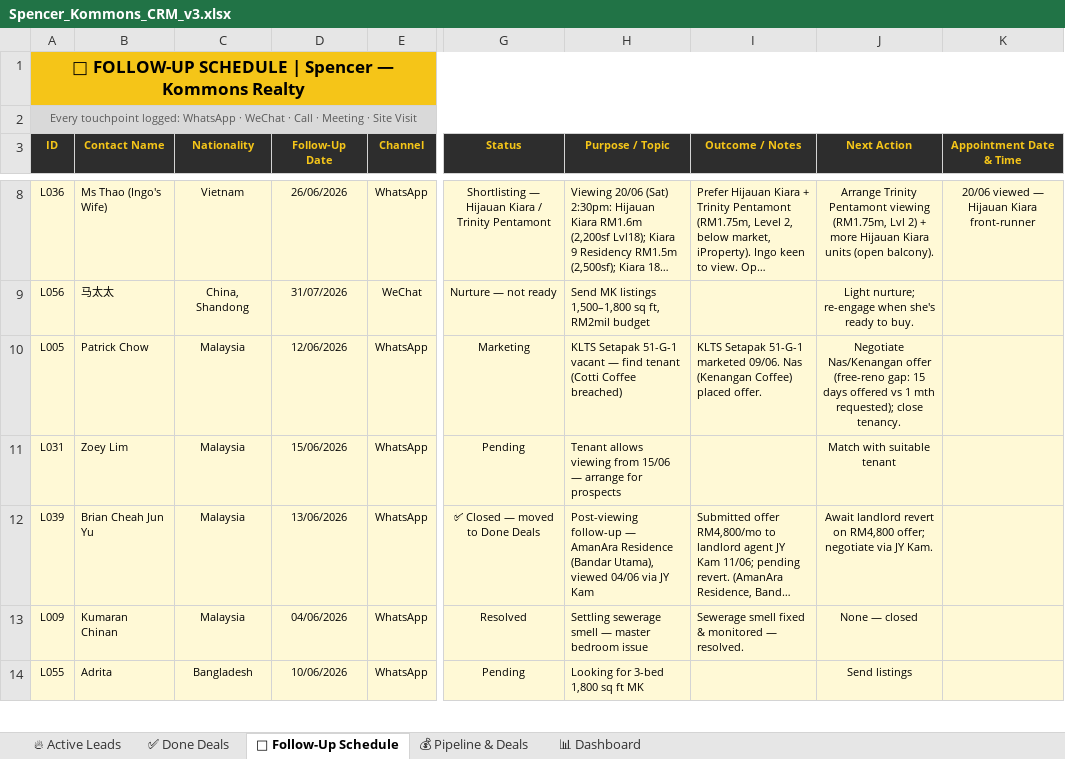
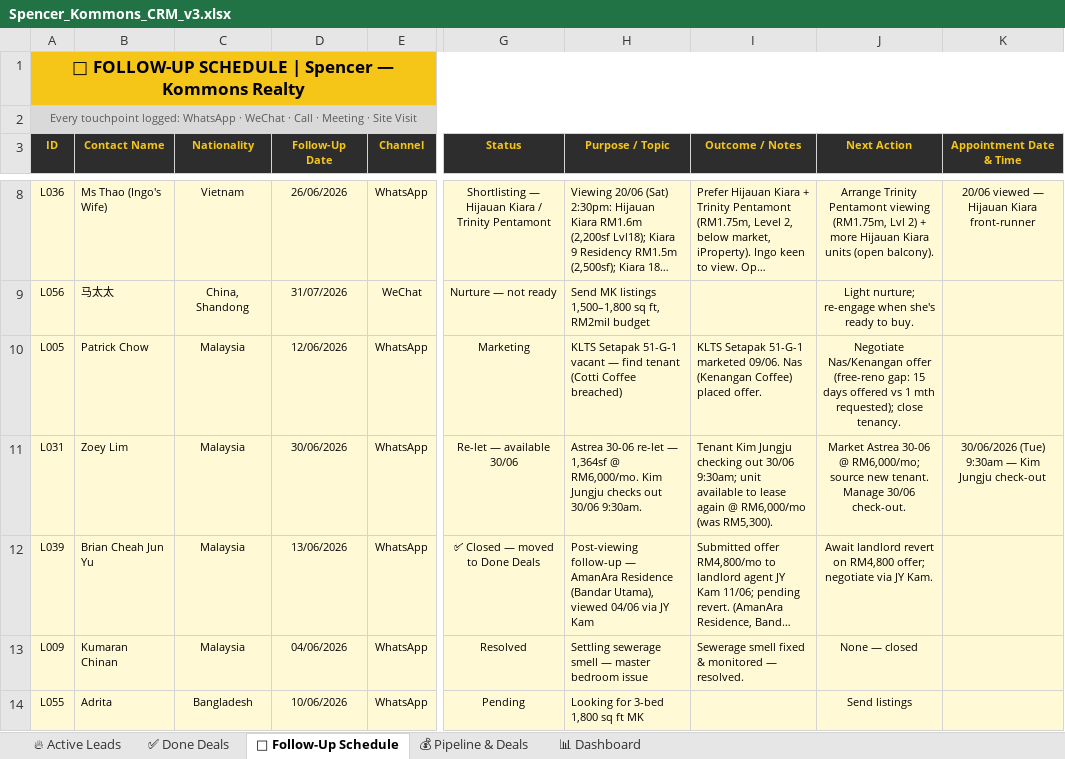
Before and after one commit to Spencerr2626/Spencer, an Excel workbook: references/crm/Spencer_Kommons_CRM_v3.xlsx, sheet 📅 Follow-Up Schedule, drawn as a sheet; only a part is shown, gaps mark what is left out; long unchanged cells end in …; values as stored, in another font and other column widths than the file's, no borders; charts and pictures not drawn; the diff names each change by its address in the sheet, - before the commit and + after, or states it on an @@ line.

```diff
--- a/references/crm/Spencer_Kommons_CRM_v3.xlsx (sheet 📅 Follow-Up Schedule)
+++ b/references/crm/Spencer_Kommons_CRM_v3.xlsx (sheet 📅 Follow-Up Schedule)
-D11 (Follow-Up Date): 15/06/2026
+D11 (Follow-Up Date): 30/06/2026
-G11 (Status): Pending
+G11 (Status): Re-let — available 30/06
-H11 (Purpose / Topic): Tenant allows viewing from 15/06 — arrange for prospects
+H11 (Purpose / Topic): Astrea 30-06 re-let — 1,364sf @ RM6,000/mo. Kim Jungju checks out 30/06 9:30am.
-I11 (Outcome / Notes): (empty)
+I11 (Outcome / Notes): Tenant Kim Jungju checking out 30/06 9:30am; unit available to lease again @ RM6,000/mo (was RM5,300).
-J11 (Next Action): Match with suitable tenant
+J11 (Next Action): Market Astrea 30-06 @ RM6,000/mo; source new tenant. Manage 30/06 check-out.
-K11 (Appointment Date & Time): (empty)
+K11 (Appointment Date & Time): 30/06/2026 (Tue) 9:30am — Kim Jungju check-out
```
Also changed, not shown: sheet ✅ Done Deals, 1 other file.
